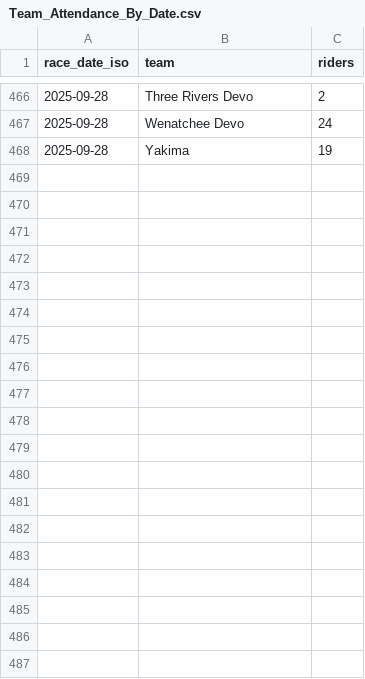
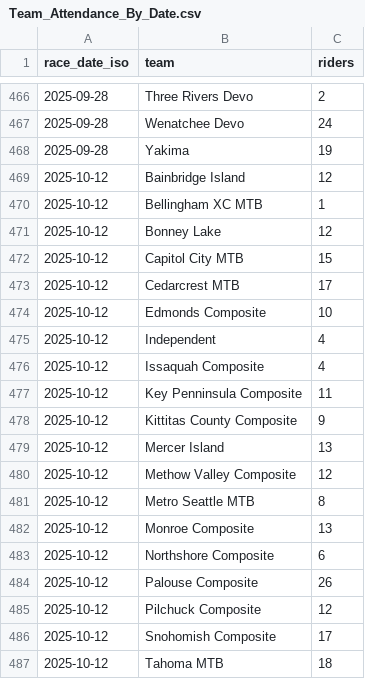
Before and after one commit to AndrewHoehn/WSCL_Distance_Tracker_By_Participation, a CSV file: Team_Attendance_By_Date.csv, drawn as a sheet; only a part is shown, gaps mark what is left out; the diff covers the shown part only.

```diff
--- a/Team_Attendance_By_Date.csv
+++ b/Team_Attendance_By_Date.csv
@@ -468 +468,20 @@ race_date_iso,team,riders
 2025-09-28,Yakima,19
+2025-10-12,Bainbridge Island,12
+2025-10-12,Bellingham XC MTB,1
+2025-10-12,Bonney Lake,12
+2025-10-12,Capitol City MTB,15
+2025-10-12,Cedarcrest MTB,17
+2025-10-12,Edmonds Composite,10
+2025-10-12,Independent,4
+2025-10-12,Issaquah Composite,4
+2025-10-12,Key Penninsula Composite,11
+2025-10-12,Kittitas County Composite,9
+2025-10-12,Mercer Island,13
+2025-10-12,Methow Valley Composite,12
+2025-10-12,Metro Seattle MTB,8
+2025-10-12,Monroe Composite,13
+2025-10-12,Northshore Composite,6
+2025-10-12,Palouse Composite,26
+2025-10-12,Pilchuck Composite,12
+2025-10-12,Snohomish Composite,17
+2025-10-12,Tahoma MTB,18
```
Also changed, not shown: 31 added rows elsewhere in this file, Event_Names_and_IDs.csv, Team_Names_and_Locations.csv, 9 other files.
